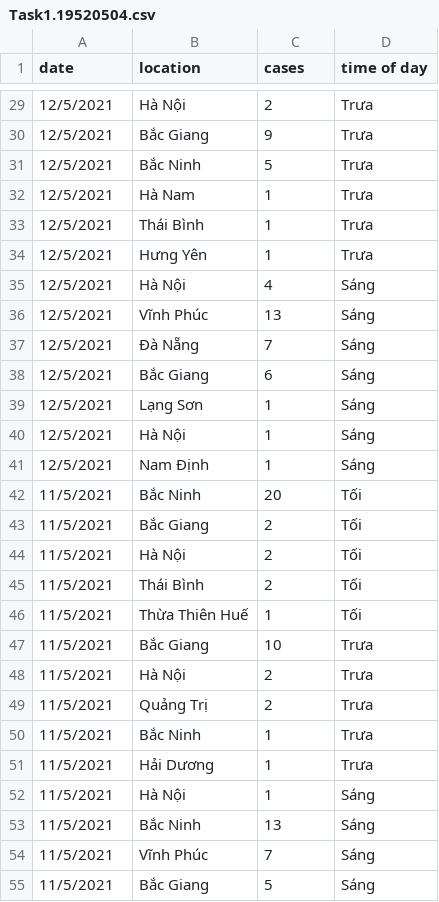
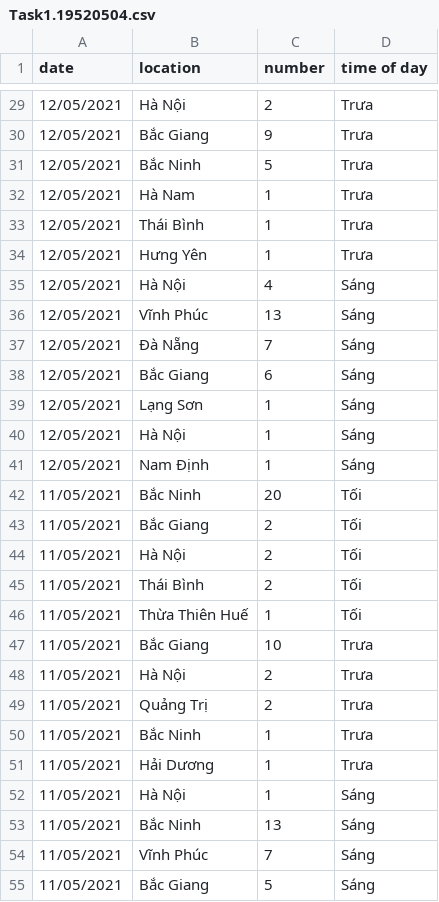
Before and after one commit to Lughaide/UIT-COVID-19-DangTranHongHa-19520504, a CSV file: data/Task1.19520504.csv, drawn as a sheet; only a part is shown, gaps mark what is left out; the diff covers the shown part only.

```diff
--- a/data/Task1.19520504.csv
+++ b/data/Task1.19520504.csv
@@ -1 +1 @@
-date,location,cases,time of day
+date,location,number,time of day
@@ -29,27 +29,27 @@
-12/5/2021,Hà Nội,2,Trưa
-12/5/2021,Bắc Giang,9,Trưa
-12/5/2021,Bắc Ninh,5,Trưa
-12/5/2021,Hà Nam,1,Trưa
-12/5/2021,Thái Bình,1,Trưa
-12/5/2021,Hưng Yên,1,Trưa
-12/5/2021,Hà Nội,4,Sáng
-12/5/2021,Vĩnh Phúc,13,Sáng
-12/5/2021,Đà Nẵng,7,Sáng
-12/5/2021,Bắc Giang,6,Sáng
-12/5/2021,Lạng Sơn,1,Sáng
-12/5/2021,Hà Nội,1,Sáng
-12/5/2021,Nam Định,1,Sáng
-11/5/2021,Bắc Ninh,20,Tối
-11/5/2021,Bắc Giang,2,Tối
-11/5/2021,Hà Nội,2,Tối
-11/5/2021,Thái Bình,2,Tối
-11/5/2021,Thừa Thiên Huế,1,Tối
-11/5/2021,Bắc Giang,10,Trưa
-11/5/2021,Hà Nội,2,Trưa
-11/5/2021,Quảng Trị,2,Trưa
-11/5/2021,Bắc Ninh,1,Trưa
-11/5/2021,Hải Dương,1,Trưa
-11/5/2021,Hà Nội,1,Sáng
-11/5/2021,Bắc Ninh,13,Sáng
-11/5/2021,Vĩnh Phúc,7,Sáng
-11/5/2021,Bắc Giang,5,Sáng
+12/05/2021,Hà Nội,2,Trưa
+12/05/2021,Bắc Giang,9,Trưa
+12/05/2021,Bắc Ninh,5,Trưa
+12/05/2021,Hà Nam,1,Trưa
+12/05/2021,Thái Bình,1,Trưa
+12/05/2021,Hưng Yên,1,Trưa
+12/05/2021,Hà Nội,4,Sáng
+12/05/2021,Vĩnh Phúc,13,Sáng
+12/05/2021,Đà Nẵng,7,Sáng
+12/05/2021,Bắc Giang,6,Sáng
+12/05/2021,Lạng Sơn,1,Sáng
+12/05/2021,Hà Nội,1,Sáng
+12/05/2021,Nam Định,1,Sáng
+11/05/2021,Bắc Ninh,20,Tối
+11/05/2021,Bắc Giang,2,Tối
+11/05/2021,Hà Nội,2,Tối
+11/05/2021,Thái Bình,2,Tối
+11/05/2021,Thừa Thiên Huế,1,Tối
+11/05/2021,Bắc Giang,10,Trưa
+11/05/2021,Hà Nội,2,Trưa
+11/05/2021,Quảng Trị,2,Trưa
+11/05/2021,Bắc Ninh,1,Trưa
+11/05/2021,Hải Dương,1,Trưa
+11/05/2021,Hà Nội,1,Sáng
+11/05/2021,Bắc Ninh,13,Sáng
+11/05/2021,Vĩnh Phúc,7,Sáng
+11/05/2021,Bắc Giang,5,Sáng
```
Also changed, not shown: 164 edited cells elsewhere in this file.
